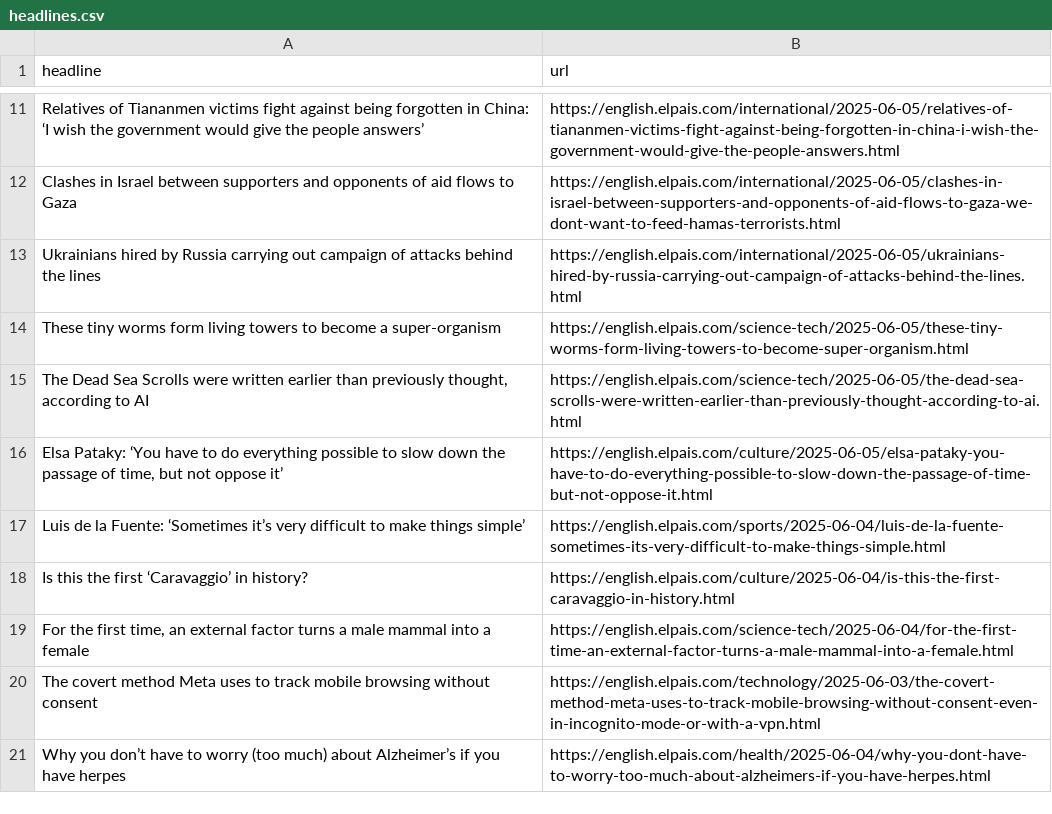
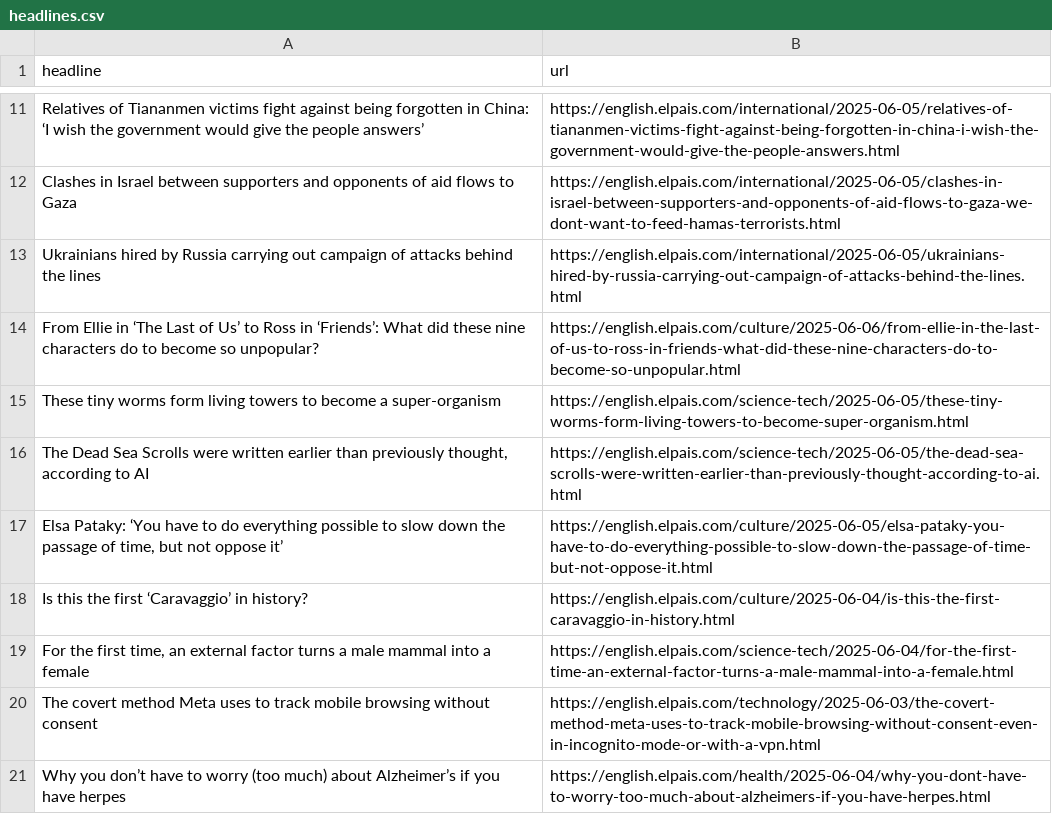
Before and after one commit to anaemepe/autoscrapper-elpais, a CSV file: headlines.csv, drawn as a sheet; only a part is shown, gaps mark what is left out; removed rows and columns are numbered as before the commit, all else as after; the diff names each change by its address in the sheet, - before the commit and + after, or states it on an @@ line.

```diff
--- a/headlines.csv
+++ b/headlines.csv
+row 14: From Ellie in ‘The Last of Us’ to Ross in ‘Friends’: What did these nine characters do to become so unpopular? | https://english.elpais.com/culture/2025-06-06/from-ellie-in-the-last-of-us-to-ross-in-friends-what-did-these-nine-characters-do-to-become-so-unpopular.html
-row 17: Luis de la Fuente: ‘Sometimes it’s very difficult to make things simple’ | https://english.elpais.com/sports/2025-06-04/luis-de-la-fuente-sometimes-its-very-difficult-to-make-things-simple.html
```
